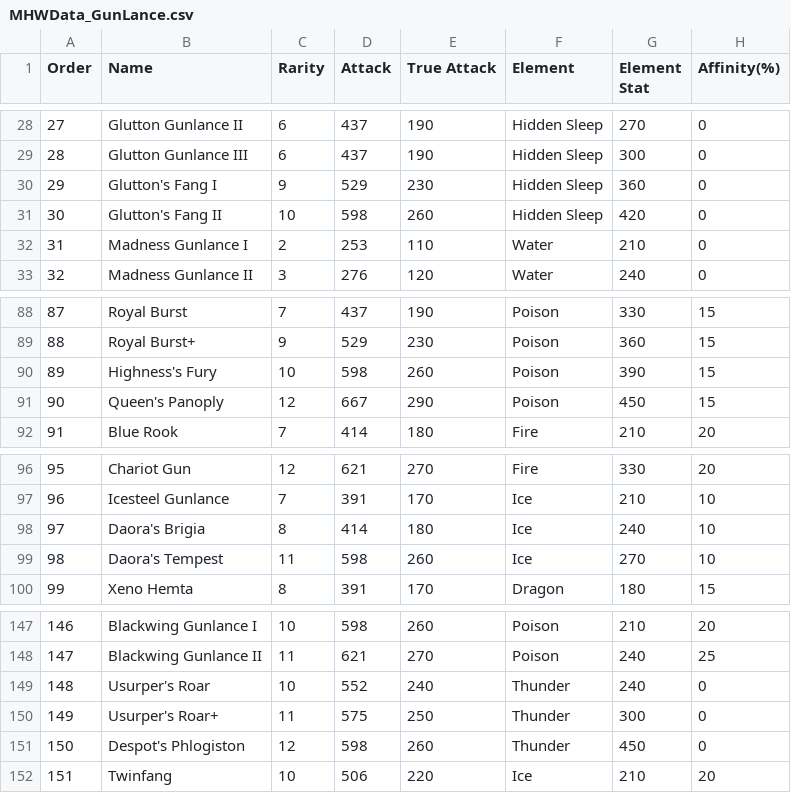
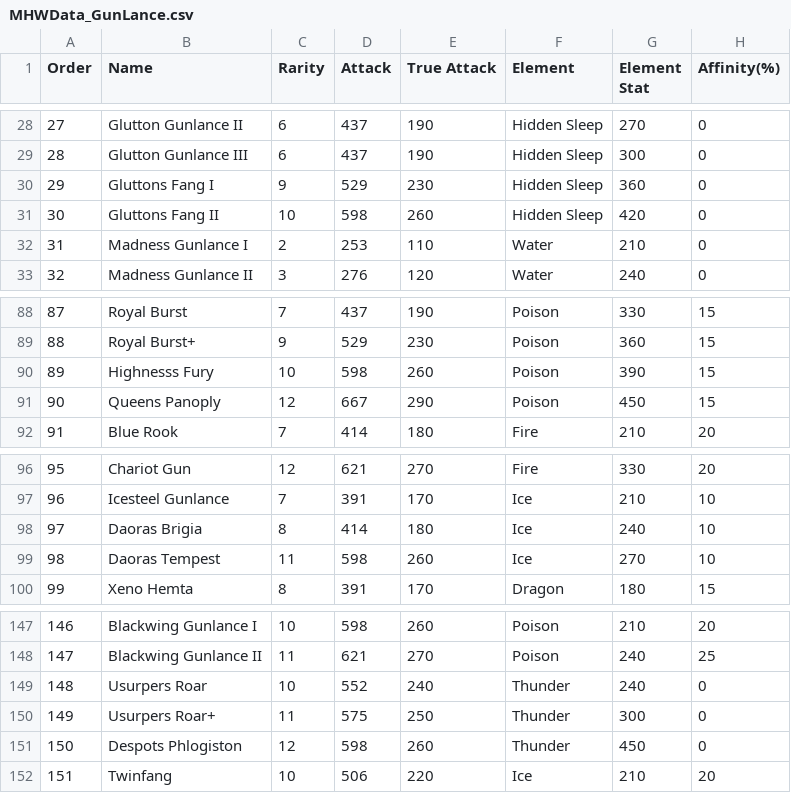
Before and after one commit to James-D-R/SENG3210-Project, a CSV file: Python Scraper/MHWData_GunLance.csv, drawn as a sheet; only a part is shown, gaps mark what is left out; the diff names each change by its address in the sheet, - before the commit and + after, or states it on an @@ line.

```diff
--- a/Python Scraper/MHWData_GunLance.csv
+++ b/Python Scraper/MHWData_GunLance.csv
-B30 (Name): Glutton's Fang I
+B30 (Name): Gluttons Fang I
-B31 (Name): Glutton's Fang II
+B31 (Name): Gluttons Fang II
-B90 (Name): Highness's Fury
+B90 (Name): Highnesss Fury
-B91 (Name): Queen's Panoply
+B91 (Name): Queens Panoply
-B98 (Name): Daora's Brigia
+B98 (Name): Daoras Brigia
-B99 (Name): Daora's Tempest
+B99 (Name): Daoras Tempest
-B149 (Name): Usurper's Roar
+B149 (Name): Usurpers Roar
-B150 (Name): Usurper's Roar+
+B150 (Name): Usurpers Roar+
-B151 (Name): Despot's Phlogiston
+B151 (Name): Despots Phlogiston
```
Also changed, not shown: Python Scraper/MHWData_ChargeBlade.csv, Python Scraper/MHWData_GreatSword.csv, 10 other files.
